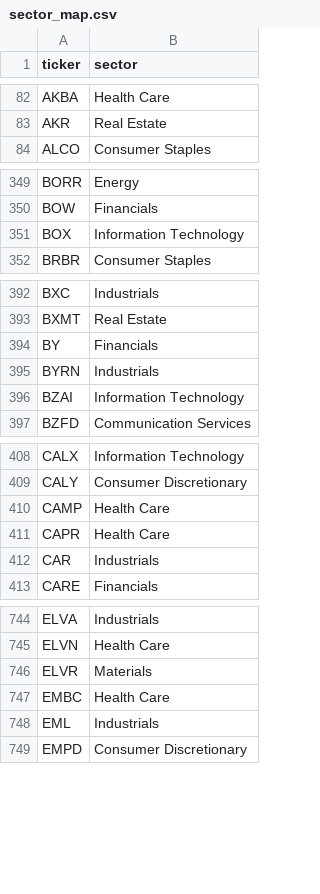
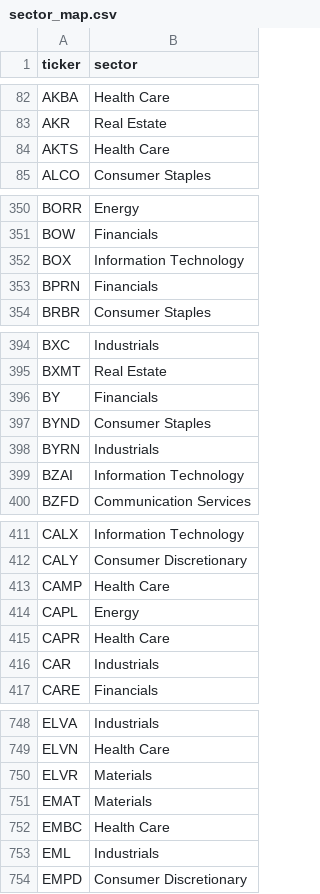
Before and after one commit to ArnaudVarela/TradingScan, a CSV file: sector_map.csv, drawn as a sheet; only a part is shown, gaps mark what is left out; the diff covers the shown part only; the diff names each change by its address in the sheet, - before the commit and + after, or states it on an @@ line.

```diff
--- a/sector_map.csv
+++ b/sector_map.csv
+row 84: AKTS | Health Care
+row 353: BPRN | Financials
+row 397: BYND | Consumer Staples
+row 414: CAPL | Energy
+row 751: EMAT | Materials
```
Also changed, not shown: 10 added rows elsewhere in this file, dashboard/public/sector_heat.csv, dashboard/public/signals_log.csv, 5 other files.
